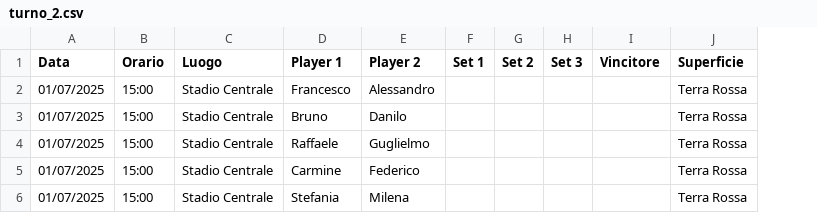
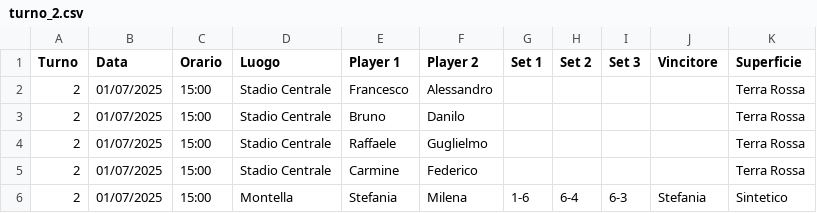
Before and after one commit to raffaeleDonadio93/tennis-comm, a CSV file: operations/output/rounds/round_1/turno_2.csv, drawn as a sheet; addresses are those after the commit; the diff names each change by its address in the sheet, - before the commit and + after, or states it on an @@ line.

```diff
--- a/operations/output/rounds/round_1/turno_2.csv
+++ b/operations/output/rounds/round_1/turno_2.csv
+column A (Turno), rows 2-6: all 2
-D6 (Luogo): Stadio Centrale
+D6 (Luogo): Montella
-G6 (Set 1): (empty)
+G6 (Set 1): 1-6
-H6 (Set 2): (empty)
+H6 (Set 2): 6-4
-I6 (Set 3): (empty)
+I6 (Set 3): 6-3
-J6 (Vincitore): (empty)
+J6 (Vincitore): Stefania
-K6 (Superficie): Terra Rossa
+K6 (Superficie): Sintetico
```
Also changed, not shown: operations/output/rounds/round_1/turno_1.csv, operations/output/rounds/round_1/turno_3.csv, 11 other files.
